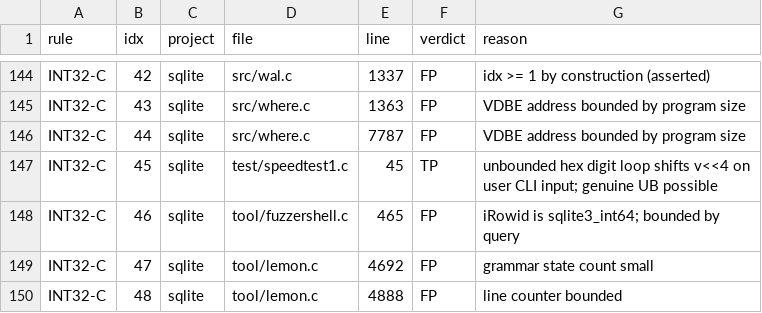
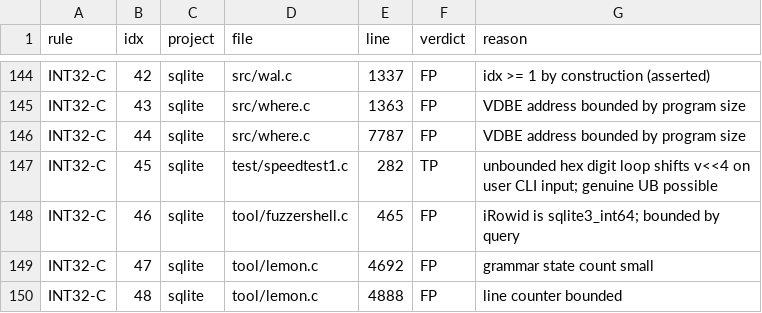
Before and after one commit to brandon-arrendondo/tools_sqc, a CSV file: data/precision_audit/adjudication_0.4.22.csv, drawn as a sheet; only a part is shown, gaps mark what is left out.

Commit message:
feat: real-world ground-truth oracle + full libcrc audit + per-codebase configs (tasks 154, 155-followup)
Adds a persistent, commit-pinned TP/FP oracle for real-world precision/recall
(the real-world analog of Juliet's OMITGOOD/OMITBAD), the first complete
per-finding audit of a codebase (libcrc), and the MCP wiring to reuse
per-codebase rule configs and auto-score every run.

Oracle infrastructure (task 154):
- ground_truth table in data/benchmarks.db keyed on
  (project, codebase_commit, file_path, line, rule_id) -> verdict (TP/FP/uncertain);
  commit-pinning keeps labels valid across sqc versions (only the tool changes).
- bench db API: insert/get labels, coverage, score_realworld_run (per-rule and
  overall precision + recall), unlabeled-finding sampler for the incremental loop.
- CLI: realworld-score, realworld-import-labels, realworld-unlabeled, ground-truth.
- Seeded from the 200-finding v0.4.22 sampled audit (one transcription fix:
  speedtest1.c INT32-C TP line 45 -> 282).

Full libcrc audit (template for all codebases):
- Read all 2,335 LOC; labelled every enabled-rule finding: 422 -> 13 TP / 409 FP.
- FPs split into advisory noise (~225) and analyzer misfires (~184: FIO47 PRIxNN
  macros, INT36 deref-vs-pointer, API00 alias-validation, EXP33 lazy-init,
  MEM30 global-table, ...). Misfires stay enabled so they are measured, not hidden.
- One documented false negative (precalc.c:136 returns success on fopen failure).
- data/precision_audit/libcrc/: README, reproducible adjudicate.py, CSV, scan JSON.

Per-codebase configs reused by the MCP server:
- conf/realworld/<cb>-rules.toml; CODEBASES[...]["sqc"]["manifest"] +
  _build_sqc_cmd select it (falls back to rules-benchmark base). libcrc wired to
  its config + include/context flags (reproduces the 422-finding audit exactly).
- Config = categorical policy; ground_truth = per-finding truth.

Auto-scoring:
- get_status() ingest path now auto-scores each completed run against the oracle,
  writes a <run-dir>.score.json sidecar, and surfaces measured precision/recall
  in the status payload. Scores existing labels only (never auto-adjudicates).

Docs: docs/benchmark-running.rst (oracle, per-codebase configs, auto-scoring);
conf/realworld/README.md (incremental per-codebase audit workflow).

```diff
--- a/data/precision_audit/adjudication_0.4.22.csv
+++ b/data/precision_audit/adjudication_0.4.22.csv
@@ -146,3 +146,3 @@ INT32-C,43,sqlite,src/where.c,1363,FP,VDBE address bounded by program size
 INT32-C,44,sqlite,src/where.c,7787,FP,VDBE address bounded by program size
-INT32-C,45,sqlite,test/speedtest1.c,45,TP,unbounded hex digit loop shifts v<<4 on user CLI input; genuine UB possible
+INT32-C,45,sqlite,test/speedtest1.c,282,TP,unbounded hex digit loop shifts v<<4 on user CLI input; genuine UB possible
 INT32-C,46,sqlite,tool/fuzzershell.c,465,FP,iRowid is sqlite3_int64; bounded by query
```
Also changed, not shown: 13 other files.
